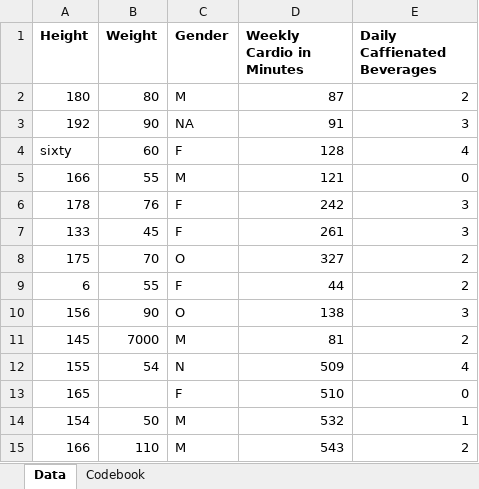
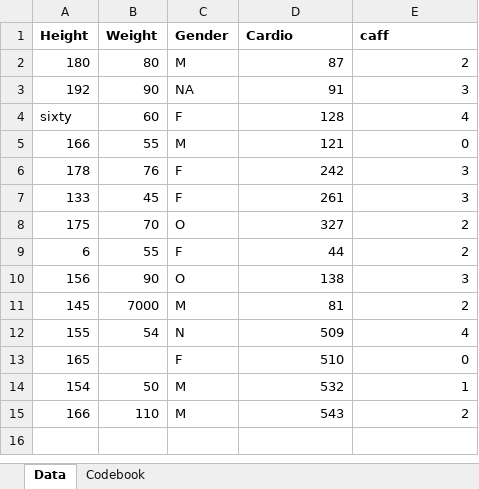
Before and after one commit to Donnx3/janynemusso-MADA-portfolio, an Excel workbook: starter-analysis-exercise/data/raw-data/exampledata2.xlsx, sheet Data, drawn as a sheet; values as stored, in another font and other column widths than the file's, no borders; the diff names each change by its address in the sheet, - before the commit and + after, or states it on an @@ line.

```diff
--- a/starter-analysis-exercise/data/raw-data/exampledata2.xlsx (sheet Data)
+++ b/starter-analysis-exercise/data/raw-data/exampledata2.xlsx (sheet Data)
-D1: Weekly Cardio in Minutes
+D1: Cardio
-E1: Daily Caffienated Beverages
+E1: caff
```
Also changed, not shown: sheet Codebook.
